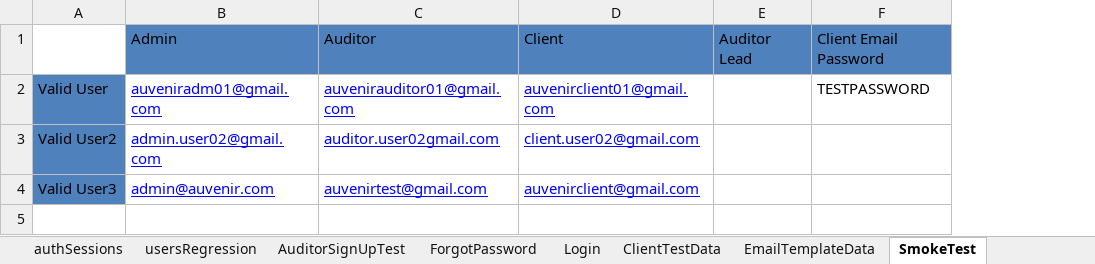
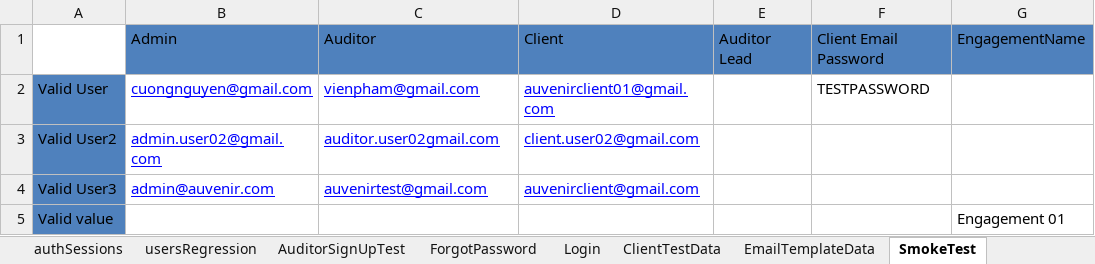
Before and after one commit to duongnguyendr/DataDriven, an Excel workbook: TestData.xlsx, sheet SmokeTest, drawn as a sheet; values as stored, in another font and other column widths than the file's, no borders; the diff names each change by its address in the sheet, - before the commit and + after, or states it on an @@ line.

Commit message:
vien.Pham implement smoketest at 7:00pm June15th 2017

```diff
--- a/TestData.xlsx (sheet SmokeTest)
+++ b/TestData.xlsx (sheet SmokeTest)
+column G, row 1: EngagementName
-B2: auveniradm01@gmail.com
+B2: cuongnguyen@gmail.com
-C2: auvenirauditor01@gmail.com
+C2: vienpham@gmail.com
+row 5: Valid value |  |  |  |  |  | Engagement 01
```
Also changed, not shown: 2 other files.
